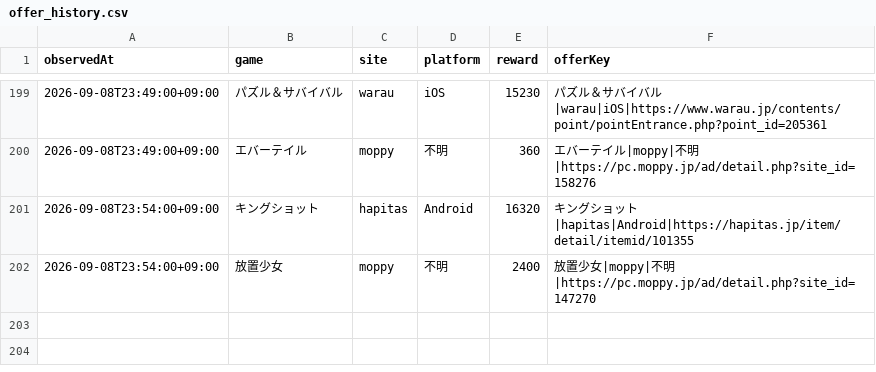
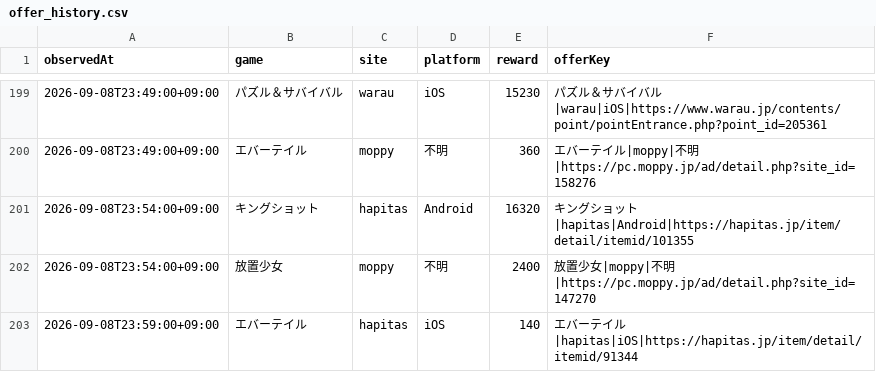
Before and after one commit to POIGAME-LAB/poigamelab, a CSV file: data/offer_history.csv, drawn as a sheet; only a part is shown, gaps mark what is left out; the diff names each change by its address in the sheet, - before the commit and + after, or states it on an @@ line.

Commit message:
Record current Hapitas Evertale iOS 140 observation

```diff
--- a/data/offer_history.csv
+++ b/data/offer_history.csv
+row 203: 2026-09-08T23:59:00+09:00 | エバーテイル | hapitas | iOS | 140 | エバーテイル|hapitas|iOS|https://hapitas.jp/item/detail/itemid/91344
```
